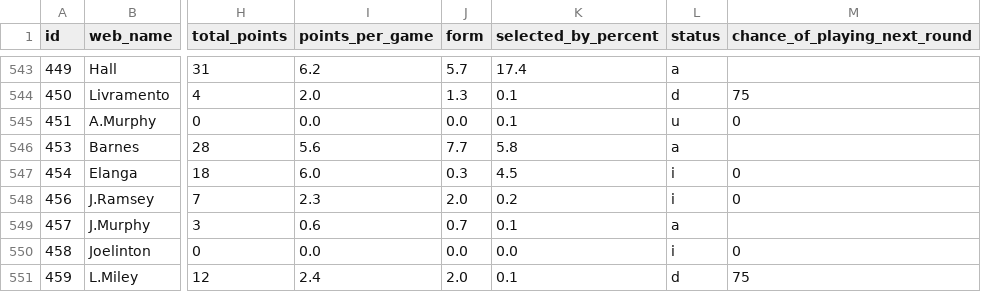
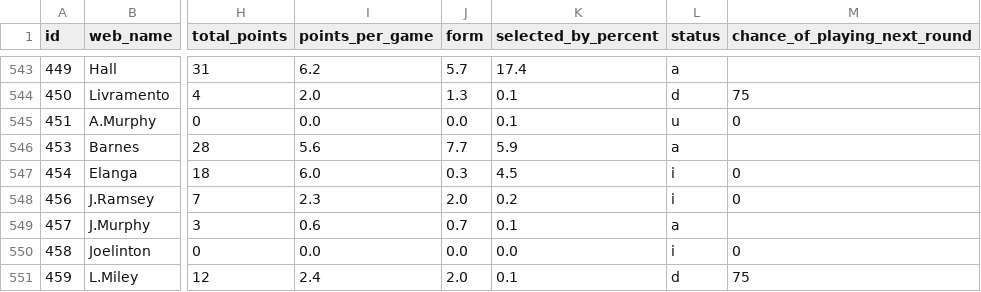
Before and after one commit to vagabondsscrapbook/fpl_data, a CSV file: players.csv, drawn as a sheet; only a part is shown, gaps mark what is left out; the diff covers the shown part only; the diff names each change by its address in the sheet, - before the commit and + after, or states it on an @@ line.

```diff
--- a/players.csv
+++ b/players.csv
-K546 (selected_by_percent): 5.8
+K546 (selected_by_percent): 5.9
```
Also changed, not shown: 9 edited cells elsewhere in this file, 1 other file.
